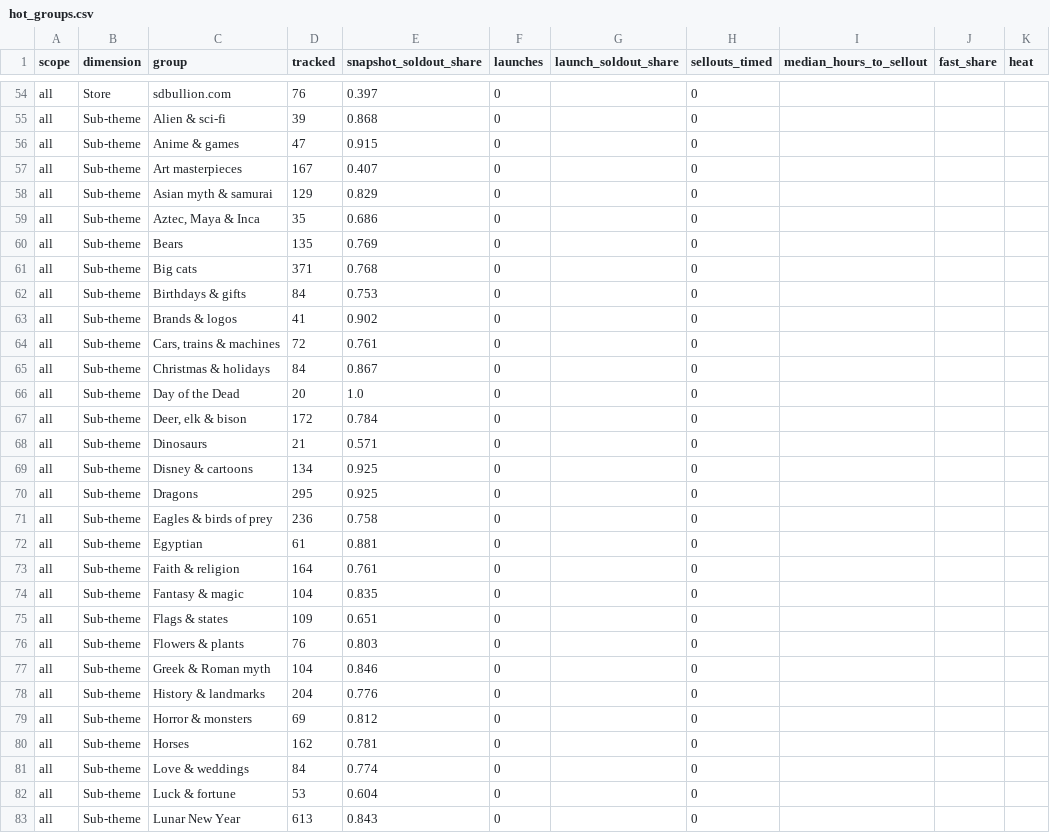
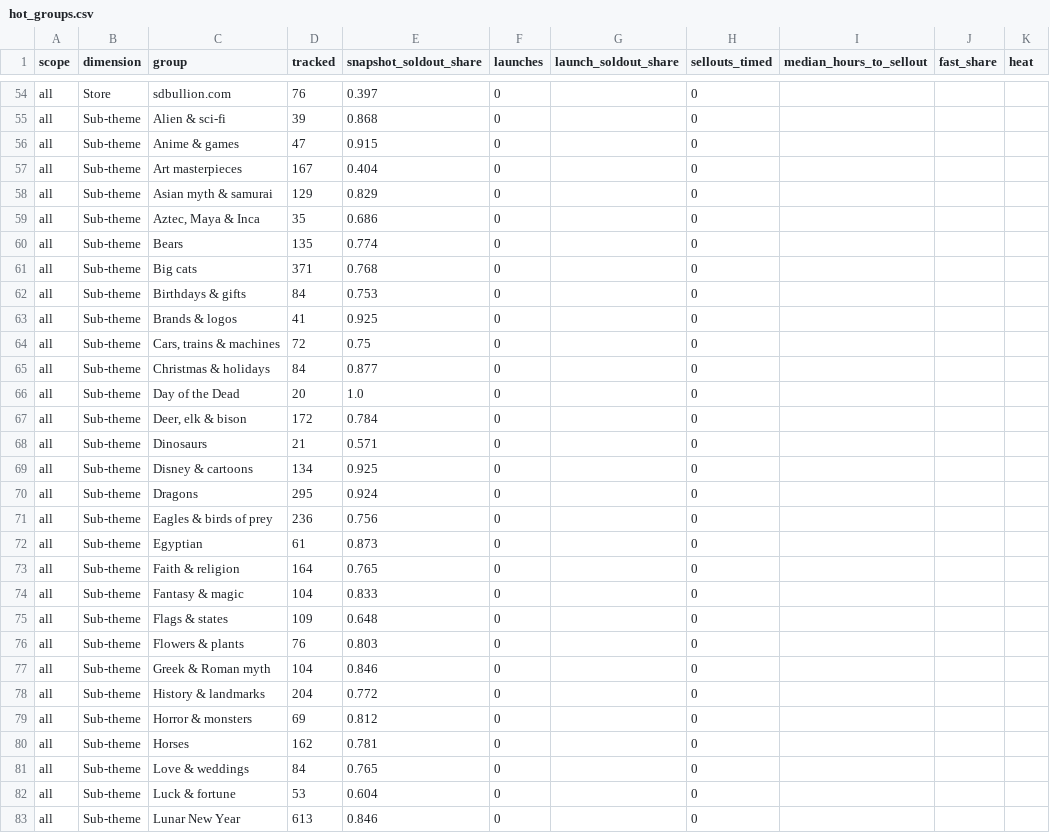
Before and after one commit to yazidTheThird/silver-market-heat-index, a CSV file: data/hot_groups.csv, drawn as a sheet; only a part is shown, gaps mark what is left out; the diff covers the shown part only; the diff names each change by its address in the sheet, - before the commit and + after, or states it on an @@ line.

```diff
--- a/data/hot_groups.csv
+++ b/data/hot_groups.csv
-E57 (snapshot_soldout_share): 0.407
+E57 (snapshot_soldout_share): 0.404
-E60 (snapshot_soldout_share): 0.769
+E60 (snapshot_soldout_share): 0.774
-E63 (snapshot_soldout_share): 0.902
+E63 (snapshot_soldout_share): 0.925
-E64 (snapshot_soldout_share): 0.761
+E64 (snapshot_soldout_share): 0.75
-E65 (snapshot_soldout_share): 0.867
+E65 (snapshot_soldout_share): 0.877
-E70 (snapshot_soldout_share): 0.925
+E70 (snapshot_soldout_share): 0.924
-E71 (snapshot_soldout_share): 0.758
+E71 (snapshot_soldout_share): 0.756
-E72 (snapshot_soldout_share): 0.881
+E72 (snapshot_soldout_share): 0.873
-E73 (snapshot_soldout_share): 0.761
+E73 (snapshot_soldout_share): 0.765
-E74 (snapshot_soldout_share): 0.835
+E74 (snapshot_soldout_share): 0.833
-E75 (snapshot_soldout_share): 0.651
+E75 (snapshot_soldout_share): 0.648
-E78 (snapshot_soldout_share): 0.776
+E78 (snapshot_soldout_share): 0.772
-E81 (snapshot_soldout_share): 0.774
+E81 (snapshot_soldout_share): 0.765
-E83 (snapshot_soldout_share): 0.843
+E83 (snapshot_soldout_share): 0.846
```
Also changed, not shown: 129 edited cells elsewhere in this file, data/collection_health.csv, 4 other files.
